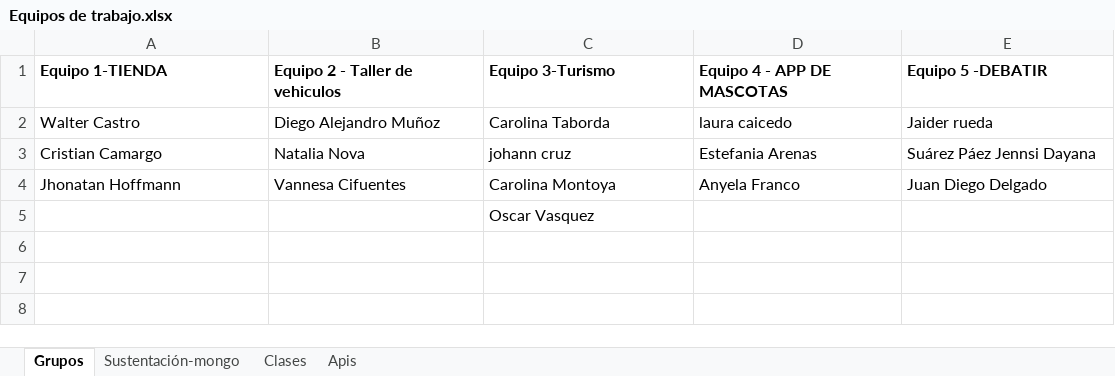
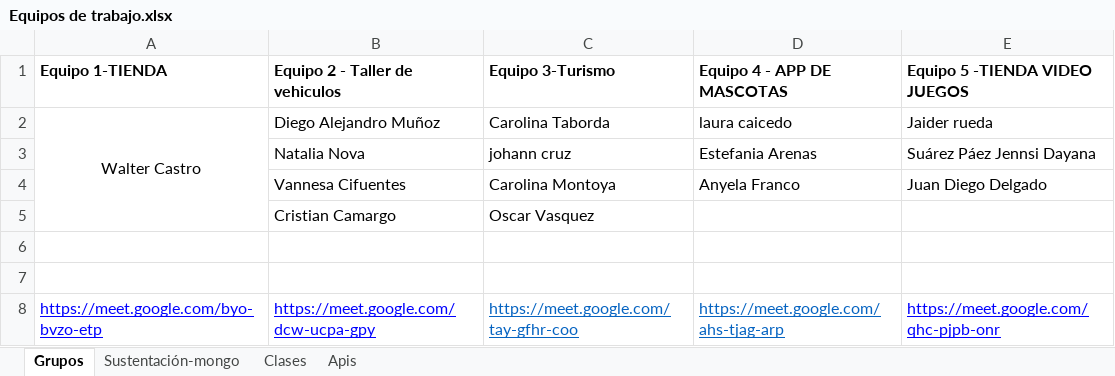
Before and after one commit to alvarozi89/clasesBit, an Excel workbook: Equipos de trabajo.xlsx, sheet Grupos, drawn as a sheet; values as stored, in another font and other column widths than the file's, no borders; charts and pictures not drawn; addresses are those after the commit; the diff names each change by its address in the sheet, - before the commit and + after, or states it on an @@ line.

```diff
--- a/Equipos de trabajo.xlsx (sheet Grupos)
+++ b/Equipos de trabajo.xlsx (sheet Grupos)
-E1: Equipo 5 -DEBATIR
+E1: Equipo 5 -TIENDA VIDEO JUEGOS
-A2 alignment: left
+A2 alignment: center
+A2:A5 merged
-A3 (Equipo 1-TIENDA): Cristian Camargo
+A3 (Equipo 1-TIENDA): (empty)
-A4 (Equipo 1-TIENDA): Jhonatan Hoffmann
+A4 (Equipo 1-TIENDA): (empty)
+row 5:  | Cristian Camargo | Oscar Vasquez
-C6 (Equipo 3-Turismo): Oscar Vasquez
+C6 (Equipo 3-Turismo): (empty)
+row 7: (empty)
+row 8: https://meet.google.com/byo-bvzo-etp | https://meet.google.com/dcw-ucpa-gpy | https://meet.google.com/tay-gfhr-coo | https://meet.google.com/ahs-tjag-arp | https://meet.google.com/qhc-pjpb-onr
```
Also changed, not shown: charts or pictures, 28 other files.
